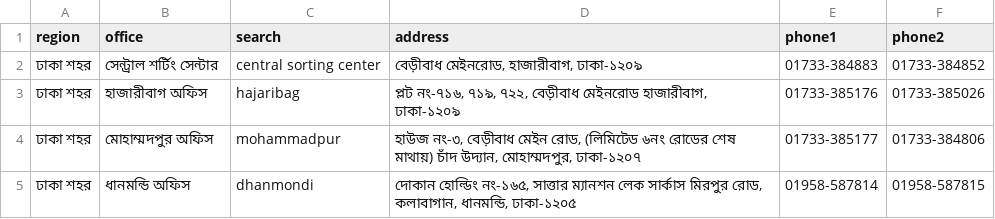
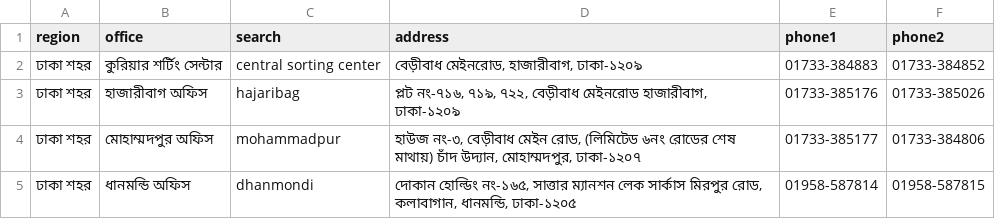
Before and after one commit to ahoshanur/ajr, a CSV file: courier-branch.csv, drawn as a sheet; only a part is shown.

Commit message:
Update courier-branch.csv

```diff
--- a/courier-branch.csv
+++ b/courier-branch.csv
@@ -1,3 +1,3 @@
 region,office,search,address,phone1,phone2
-ঢাকা শহর,সেন্ট্রাল শর্টিং সেন্টার,central sorting center,"বেড়ীবাধ মেইনরোড, হাজারীবাগ, ঢাকা-১২০৯",01733-384883,01733-384852
+ঢাকা শহর,কুরিয়ার শর্টিং সেন্টার,central sorting center,"বেড়ীবাধ মেইনরোড, হাজারীবাগ, ঢাকা-১২০৯",01733-384883,01733-384852
 ঢাকা শহর,হাজারীবাগ অফিস,hajaribag,"প্লট নং-৭১৬, ৭১৯, ৭২২, বেড়ীবাধ মেইনরোড হাজারীবাগ, ঢাকা-১২০৯",01733-385176,01733-385026
```
